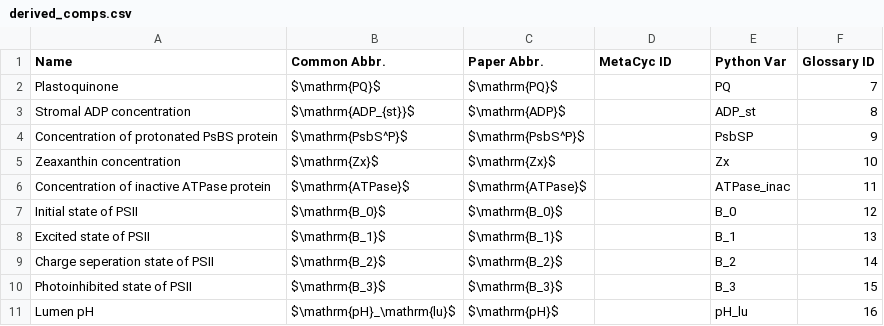
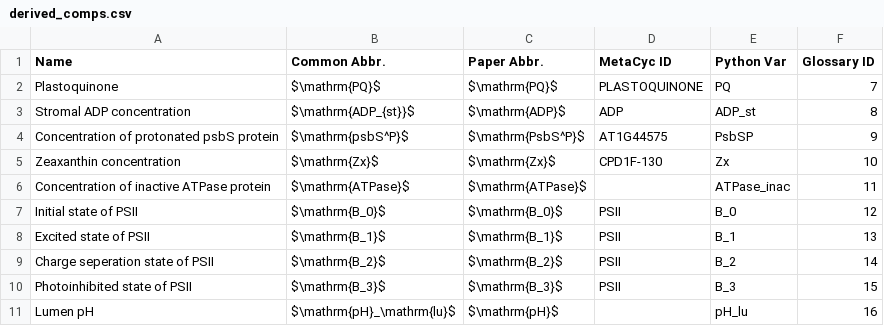
Before and after one commit to ElouenCorvest/GreenSloth, a CSV file: models/Matuszynska2016/model_info/derived_comps.csv, drawn as a sheet.

```diff
--- a/models/Matuszynska2016/model_info/derived_comps.csv
+++ b/models/Matuszynska2016/model_info/derived_comps.csv
@@ -1,11 +1,11 @@
 Name,Common Abbr.,Paper Abbr.,MetaCyc ID,Python Var,Glossary ID
-Plastoquinone,$\mathrm{PQ}$,$\mathrm{PQ}$,,PQ,7
-Stromal ADP concentration,$\mathrm{ADP_{st}}$,$\mathrm{ADP}$,,ADP_st,8
-Concentration of protonated PsBS protein,$\mathrm{PsbS^P}$,$\mathrm{PsbS^P}$,,PsbSP,9
-Zeaxanthin concentration,$\mathrm{Zx}$,$\mathrm{Zx}$,,Zx,10
+Plastoquinone,$\mathrm{PQ}$,$\mathrm{PQ}$,PLASTOQUINONE,PQ,7
+Stromal ADP concentration,$\mathrm{ADP_{st}}$,$\mathrm{ADP}$,ADP,ADP_st,8
+Concentration of protonated psbS protein,$\mathrm{psbS^P}$,$\mathrm{PsbS^P}$,AT1G44575,PsbSP,9
+Zeaxanthin concentration,$\mathrm{Zx}$,$\mathrm{Zx}$,CPD1F-130,Zx,10
 Concentration of inactive ATPase protein,$\mathrm{ATPase}$,$\mathrm{ATPase}$,,ATPase_inac,11
-Initial state of PSII,$\mathrm{B_0}$,$\mathrm{B_0}$,,B_0,12
-Excited state of PSII,$\mathrm{B_1}$,$\mathrm{B_1}$,,B_1,13
-Charge seperation state of PSII,$\mathrm{B_2}$,$\mathrm{B_2}$,,B_2,14
-Photoinhibited state of PSII,$\mathrm{B_3}$,$\mathrm{B_3}$,,B_3,15
+Initial state of PSII,$\mathrm{B_0}$,$\mathrm{B_0}$,PSII,B_0,12
+Excited state of PSII,$\mathrm{B_1}$,$\mathrm{B_1}$,PSII,B_1,13
+Charge seperation state of PSII,$\mathrm{B_2}$,$\mathrm{B_2}$,PSII,B_2,14
+Photoinhibited state of PSII,$\mathrm{B_3}$,$\mathrm{B_3}$,PSII,B_3,15
 Lumen pH,$\mathrm{pH}_\mathrm{lu}$,$\mathrm{pH}$,,pH_lu,16
```
Also changed, not shown: Templates/comp_glossary.csv, Templates/rates_glossary.csv, 10 other files.
